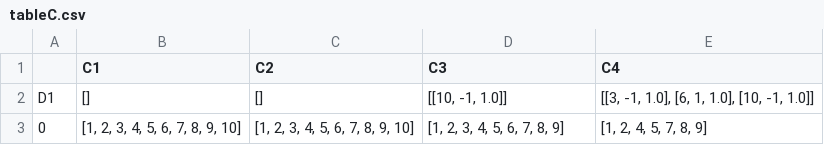
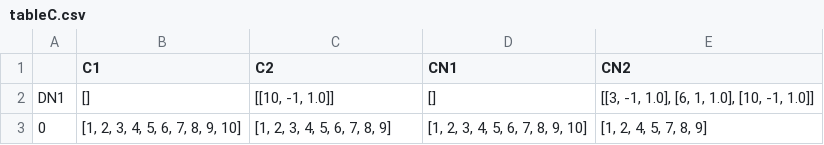
Before and after one commit to homingjui/graph_theory, a CSV file: csv/tableC.csv, drawn as a sheet.

```diff
--- a/csv/tableC.csv
+++ b/csv/tableC.csv
@@ -1,3 +1,3 @@
-,C1,C2,C3,C4
-D1,[],[],"[[10, -1, 1.0]]","[[3, -1, 1.0], [6, 1, 1.0], [10, -1, 1.0]]"
-0,"[1, 2, 3, 4, 5, 6, 7, 8, 9, 10]","[1, 2, 3, 4, 5, 6, 7, 8, 9, 10]","[1, 2, 3, 4, 5, 6, 7, 8, 9]","[1, 2, 4, 5, 7, 8, 9]"
+,C1,C2,CN1,CN2
+DN1,[],"[[10, -1, 1.0]]",[],"[[3, -1, 1.0], [6, 1, 1.0], [10, -1, 1.0]]"
+0,"[1, 2, 3, 4, 5, 6, 7, 8, 9, 10]","[1, 2, 3, 4, 5, 6, 7, 8, 9]","[1, 2, 3, 4, 5, 6, 7, 8, 9, 10]","[1, 2, 4, 5, 7, 8, 9]"
```
Also changed, not shown: csv/tableA.csv, csv/tableB.csv, 5 other files.
